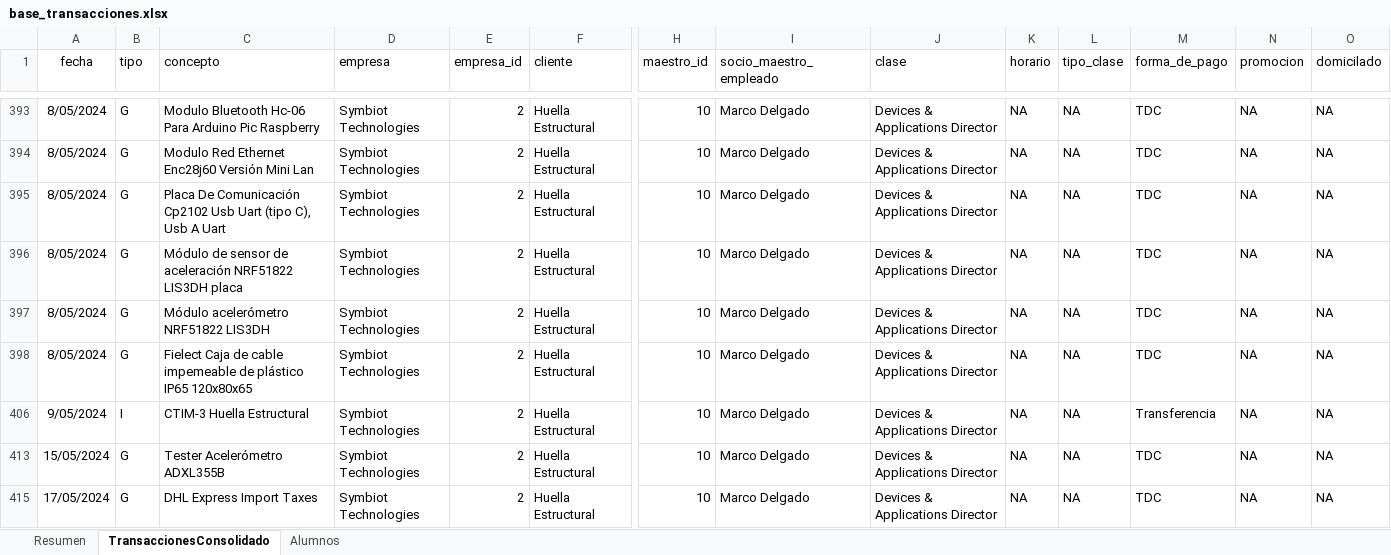
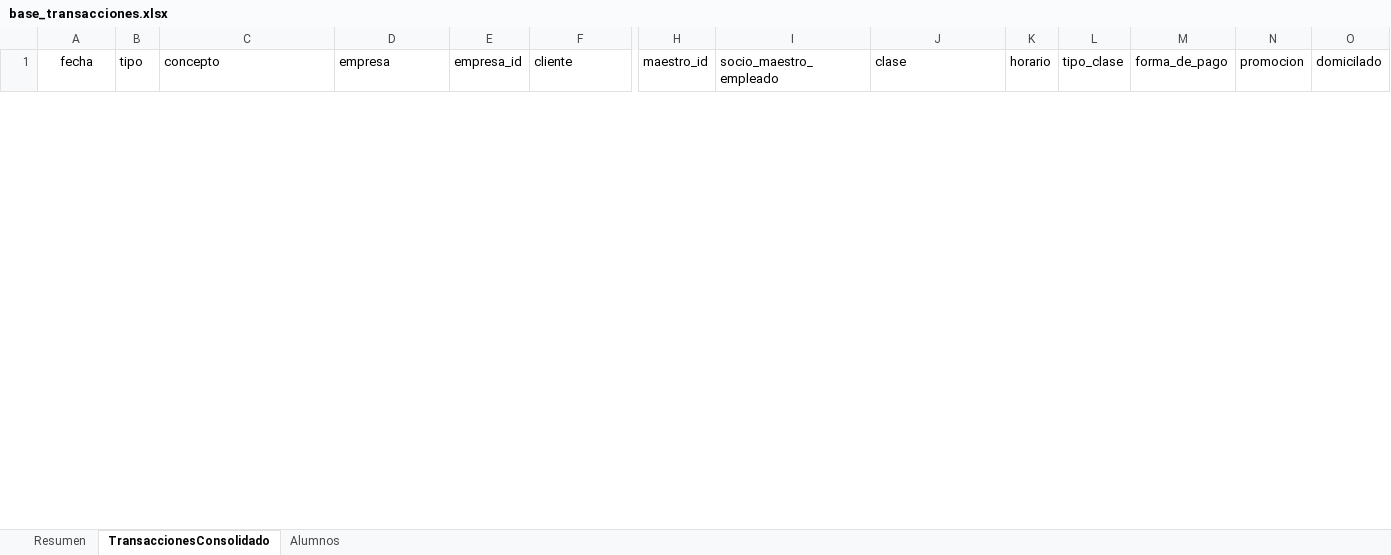
Before and after one commit to mark2000dy/symbiot_financial_manager, an Excel workbook: base_transacciones.xlsx, sheet TransaccionesConsolidado, drawn as a sheet; only a part is shown, gaps mark what is left out; values as stored, in another font and other column widths than the file's, no borders; removed rows and columns are numbered as before the commit, all else as after; rows hold the shown columns only; the diff covers the shown part only; the diff names each change by its address in the sheet, - before the commit and + after, or states it on an @@ line.

```diff
--- a/base_transacciones.xlsx (sheet TransaccionesConsolidado)
+++ b/base_transacciones.xlsx (sheet TransaccionesConsolidado)
@@ row 393 hidden: 8/05/2024 | G | Modulo Bluetooth Hc-06 Para Arduino Pic Raspberry | Symbiot Technologies | 2 | Huella Estructural | 10 | Marco Delgado | Devices & Applications Director | NA | NA | TDC | NA | NA @@
@@ row 394 hidden: 8/05/2024 | G | Modulo Red Ethernet Enc28j60 Versión Mini Lan | Symbiot Technologies | 2 | Huella Estructural | 10 | Marco Delgado | Devices & Applications Director | NA | NA | TDC | NA | NA @@
@@ row 395 hidden: 8/05/2024 | G | Placa De Comunicación Cp2102 Usb Uart (tipo C), Usb A Uart | Symbiot Technologies | 2 | Huella Estructural | 10 | Marco Delgado | Devices & Applications Director | NA | NA | TDC | NA | NA @@
@@ row 396 hidden: 8/05/2024 | G | Módulo de sensor de aceleración NRF51822 LIS3DH placa | Symbiot Technologies | 2 | Huella Estructural | 10 | Marco Delgado | Devices & Applications Director | NA | NA | TDC | NA | NA @@
@@ row 397 hidden: 8/05/2024 | G | Módulo acelerómetro NRF51822 LIS3DH | Symbiot Technologies | 2 | Huella Estructural | 10 | Marco Delgado | Devices & Applications Director | NA | NA | TDC | NA | NA @@
@@ row 398 hidden: 8/05/2024 | G | Fielect Caja de cable impemeable de plástico IP65 120x80x65 | Symbiot Technologies | 2 | Huella Estructural | 10 | Marco Delgado | Devices & Applications Director | NA | NA | TDC | NA | NA @@
@@ row 406 hidden: 9/05/2024 | I | CTIM-3 Huella Estructural | Symbiot Technologies | 2 | Huella Estructural | 10 | Marco Delgado | Devices & Applications Director | NA | NA | Transferencia | NA | NA @@
@@ row 413 hidden: 15/05/2024 | G | Tester Acelerómetro ADXL355B | Symbiot Technologies | 2 | Huella Estructural | 10 | Marco Delgado | Devices & Applications Director | NA | NA | TDC | NA | NA @@
@@ row 415 hidden: 17/05/2024 | G | DHL Express Import Taxes | Symbiot Technologies | 2 | Huella Estructural | 10 | Marco Delgado | Devices & Applications Director | NA | NA | TDC | NA | NA @@
```
Also changed, not shown: 1 added row and 53 hidden or unhidden rows elsewhere in this sheet, hidden cells, 8 other files.
